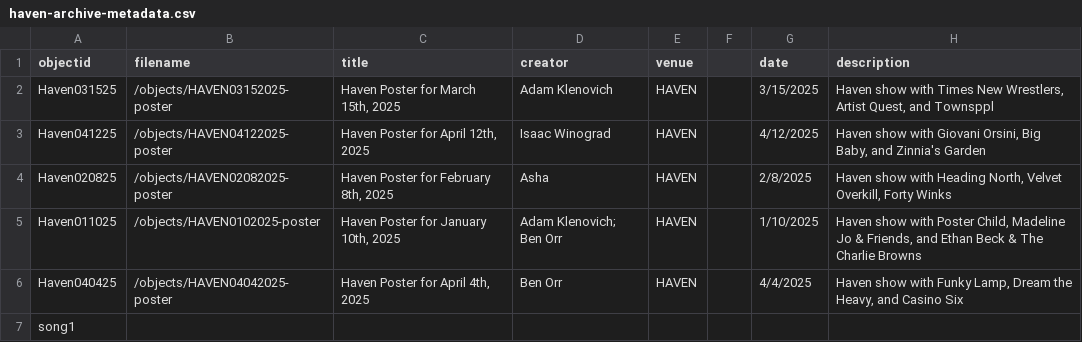
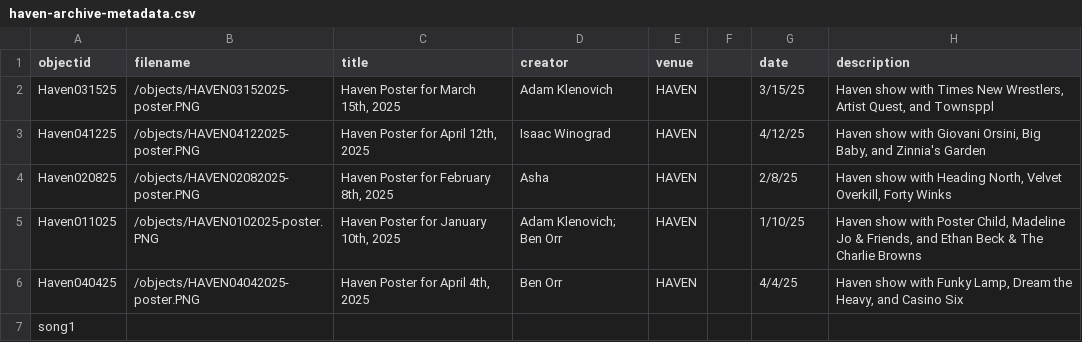
Before and after one commit to BennDiagram/HavenArchive, a CSV file: assets/haven-archive-metadata.csv, drawn as a sheet; only a part is shown; the diff names each change by its address in the sheet, - before the commit and + after, or states it on an @@ line.

Commit message:
Update haven-archive-metadata.csv
Changed filenames to add PNG

```diff
--- a/assets/haven-archive-metadata.csv
+++ b/assets/haven-archive-metadata.csv
-B2 (filename): /objects/HAVEN03152025-poster
+B2 (filename): /objects/HAVEN03152025-poster.PNG
-G2 (date): 3/15/2025
+G2 (date): 3/15/25
-B3 (filename): /objects/HAVEN04122025-poster
+B3 (filename): /objects/HAVEN04122025-poster.PNG
-G3 (date): 4/12/2025
+G3 (date): 4/12/25
-B4 (filename): /objects/HAVEN02082025-poster
+B4 (filename): /objects/HAVEN02082025-poster.PNG
-G4 (date): 2/8/2025
+G4 (date): 2/8/25
-B5 (filename): /objects/HAVEN0102025-poster
+B5 (filename): /objects/HAVEN0102025-poster.PNG
-G5 (date): 1/10/2025
+G5 (date): 1/10/25
-B6 (filename): /objects/HAVEN04042025-poster
+B6 (filename): /objects/HAVEN04042025-poster.PNG
-G6 (date): 4/4/2025
+G6 (date): 4/4/25
```
